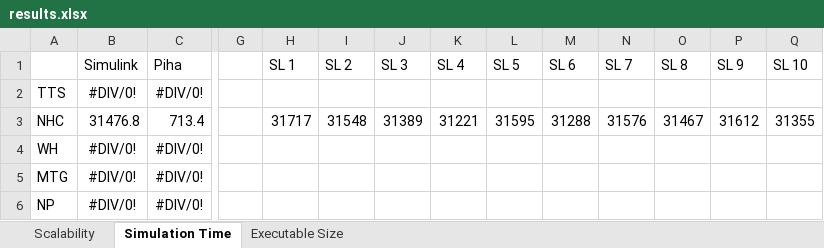
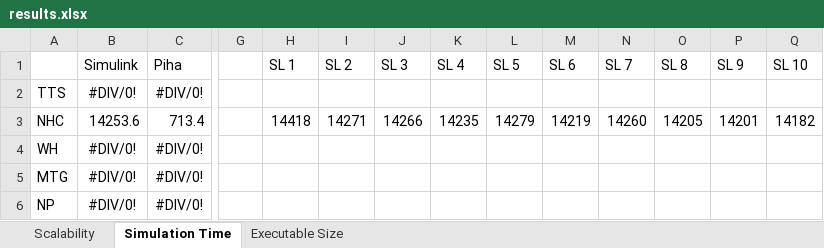
Before and after one commit to PRETgroup/DATE2016_codegen, an Excel workbook: results.xlsx, sheet Simulation Time, drawn as a sheet; only a part is shown, gaps mark what is left out; values as stored, in another font and other column widths than the file's, no borders; the diff names each change by its address in the sheet, - before the commit and + after, or states it on an @@ line.

Commit message:
New results using proper ode1 for simulink

```diff
--- a/results.xlsx (sheet Simulation Time)
+++ b/results.xlsx (sheet Simulation Time)
-B3 (Simulink): 31476.8
+B3 (Simulink): 14253.6
-H3 (SL 1): 31717
+H3 (SL 1): 14418
-I3 (SL 2): 31548
+I3 (SL 2): 14271
-J3 (SL 3): 31389
+J3 (SL 3): 14266
-K3 (SL 4): 31221
+K3 (SL 4): 14235
-L3 (SL 5): 31595
+L3 (SL 5): 14279
-M3 (SL 6): 31288
+M3 (SL 6): 14219
-N3 (SL 7): 31576
+N3 (SL 7): 14260
-O3 (SL 8): 31467
+O3 (SL 8): 14205
-P3 (SL 9): 31612
+P3 (SL 9): 14201
-Q3 (SL 10): 31355
+Q3 (SL 10): 14182
```
Also changed, not shown: charts or pictures, 1 other file.
